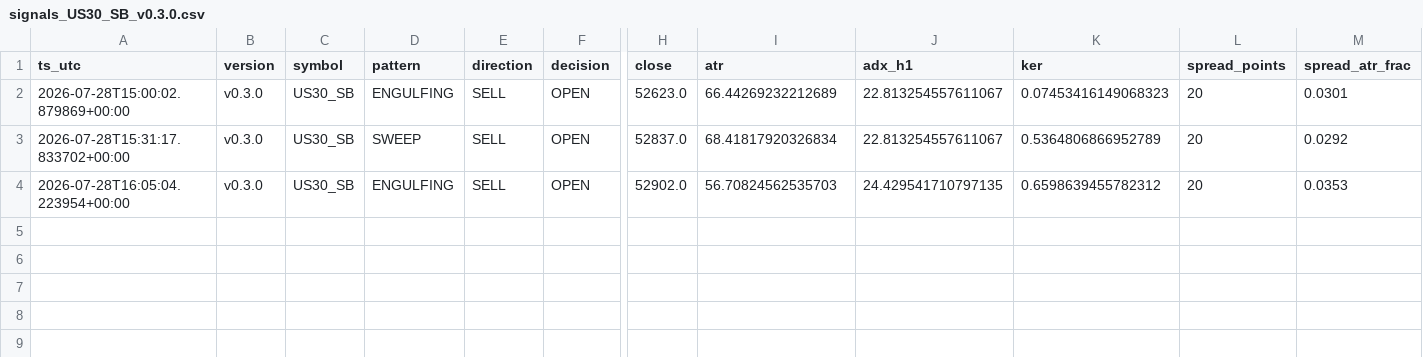
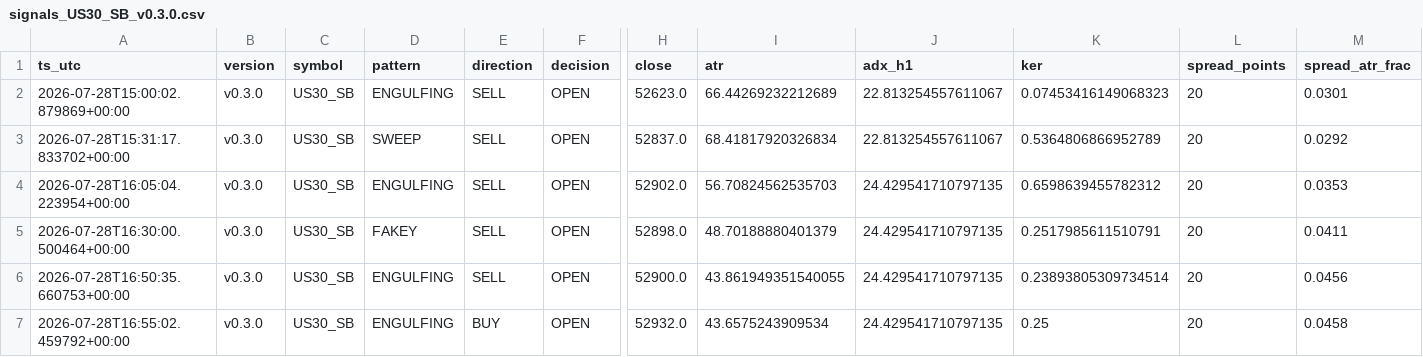
Before and after one commit to jorgenofuentes/tb-logs, a CSV file: signals_US30_SB_v0.3.0.csv, drawn as a sheet; only a part is shown, gaps mark what is left out; rows hold the shown columns only; the diff names each change by its address in the sheet, - before the commit and + after, or states it on an @@ line.

```diff
--- a/signals_US30_SB_v0.3.0.csv
+++ b/signals_US30_SB_v0.3.0.csv
+row 5: 2026-07-28T16:30:00.500464+00:00 | v0.3.0 | US30_SB | FAKEY | SELL | OPEN | 52898.0 | 48.70188880401379 | 24.429541710797135 | 0.2517985611510791 | 20 | 0.0411
+row 6: 2026-07-28T16:50:35.660753+00:00 | v0.3.0 | US30_SB | ENGULFING | SELL | OPEN | 52900.0 | 43.861949351540055 | 24.429541710797135 | 0.23893805309734514 | 20 | 0.0456
+row 7: 2026-07-28T16:55:02.459792+00:00 | v0.3.0 | US30_SB | ENGULFING | BUY | OPEN | 52932.0 | 43.6575243909534 | 24.429541710797135 | 0.25 | 20 | 0.0458
```
Also changed, not shown: signals_GBPJPY_SB_v0.3.0.csv, signals_XAUUSD_SB_v0.3.0.csv, 6 other files.
